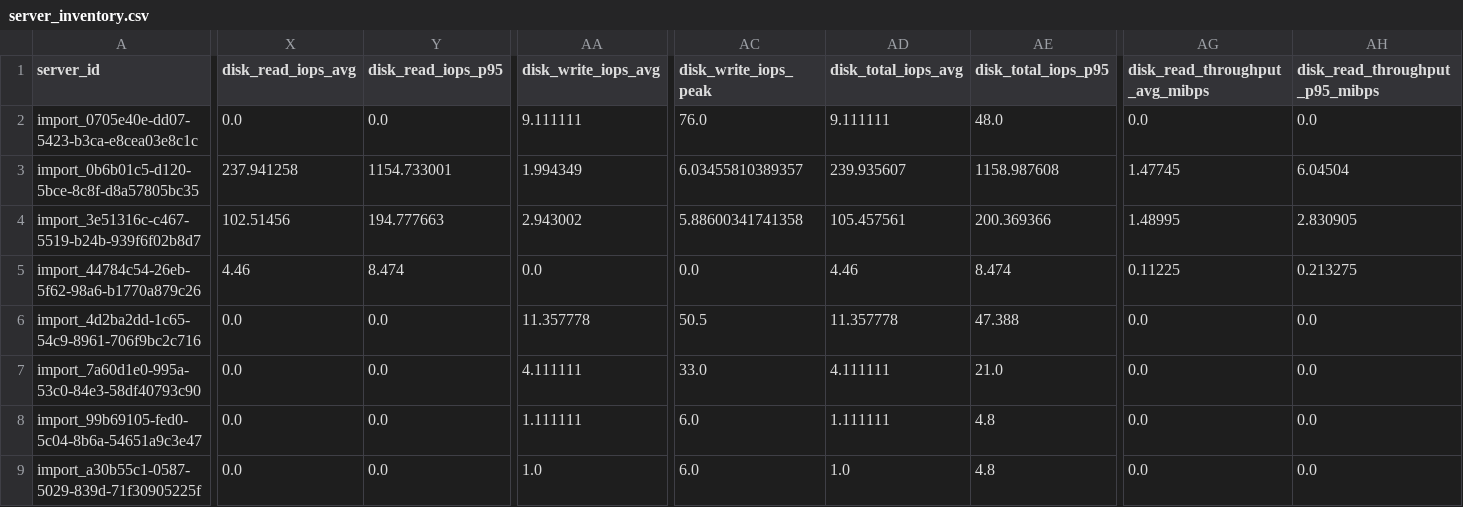
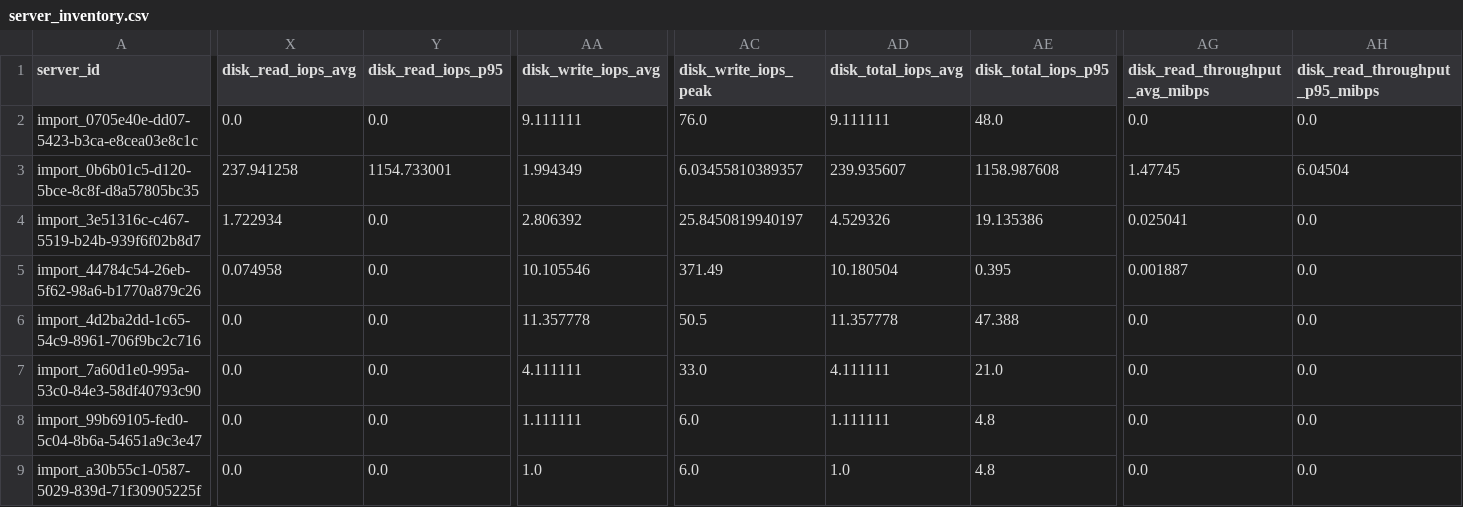
Before and after one commit to CloudCraftersOrg/fbctf-aws, a CSV file: inventory/discovery-tool-export/full_exports/server_inventory.csv, drawn as a sheet; only a part is shown, gaps mark what is left out; the diff covers the shown part only; the diff names each change by its address in the sheet, - before the commit and + after, or states it on an @@ line.

```diff
--- a/inventory/discovery-tool-export/full_exports/server_inventory.csv
+++ b/inventory/discovery-tool-export/full_exports/server_inventory.csv
-X4 (disk_read_iops_avg): 102.51456
+X4 (disk_read_iops_avg): 1.722934
-Y4 (disk_read_iops_p95): 194.777663
+Y4 (disk_read_iops_p95): 0.0
-AA4 (disk_write_iops_avg): 2.943002
+AA4 (disk_write_iops_avg): 2.806392
-AC4 (disk_write_iops_peak): 5.88600341741358
+AC4 (disk_write_iops_peak): 25.8450819940197
-AD4 (disk_total_iops_avg): 105.457561
+AD4 (disk_total_iops_avg): 4.529326
-AE4 (disk_total_iops_p95): 200.369366
+AE4 (disk_total_iops_p95): 19.135386
-AG4 (disk_read_throughput_avg_mibps): 1.48995
+AG4 (disk_read_throughput_avg_mibps): 0.025041
-AH4 (disk_read_throughput_p95_mibps): 2.830905
+AH4 (disk_read_throughput_p95_mibps): 0.0
-X5 (disk_read_iops_avg): 4.46
+X5 (disk_read_iops_avg): 0.074958
-Y5 (disk_read_iops_p95): 8.474
+Y5 (disk_read_iops_p95): 0.0
-AA5 (disk_write_iops_avg): 0.0
+AA5 (disk_write_iops_avg): 10.105546
-AC5 (disk_write_iops_peak): 0.0
+AC5 (disk_write_iops_peak): 371.49
-AD5 (disk_total_iops_avg): 4.46
+AD5 (disk_total_iops_avg): 10.180504
-AE5 (disk_total_iops_p95): 8.474
+AE5 (disk_total_iops_p95): 0.395
-AG5 (disk_read_throughput_avg_mibps): 0.11225
+AG5 (disk_read_throughput_avg_mibps): 0.001887
-AH5 (disk_read_throughput_p95_mibps): 0.213275
+AH5 (disk_read_throughput_p95_mibps): 0.0
```
Also changed, not shown: 27 edited cells elsewhere in this file, inventory/discovery-tool-export/full_exports/network_data_full.csv, inventory/discovery-tool-export/full_exports/oracle_data_cdbs_full.csv, 7 other files.
